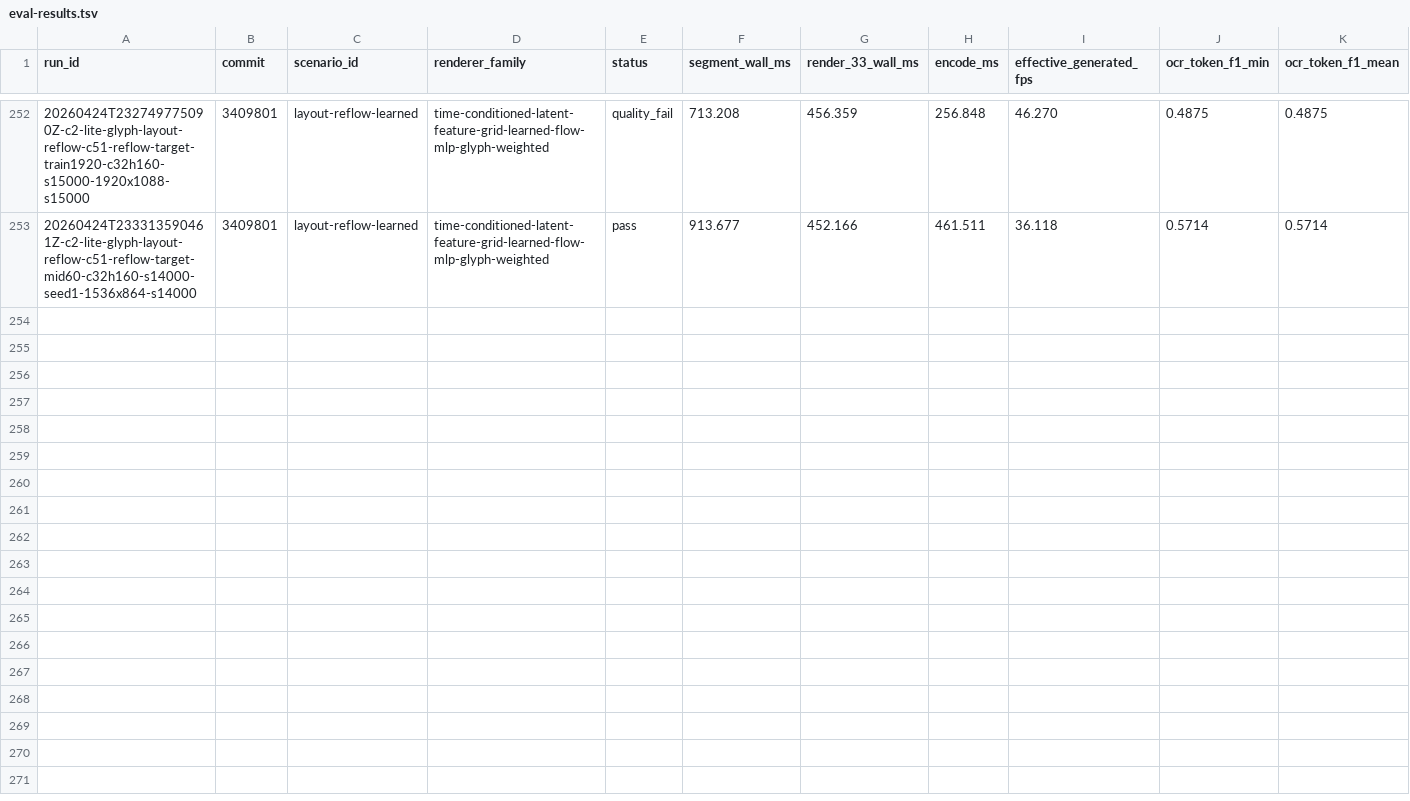
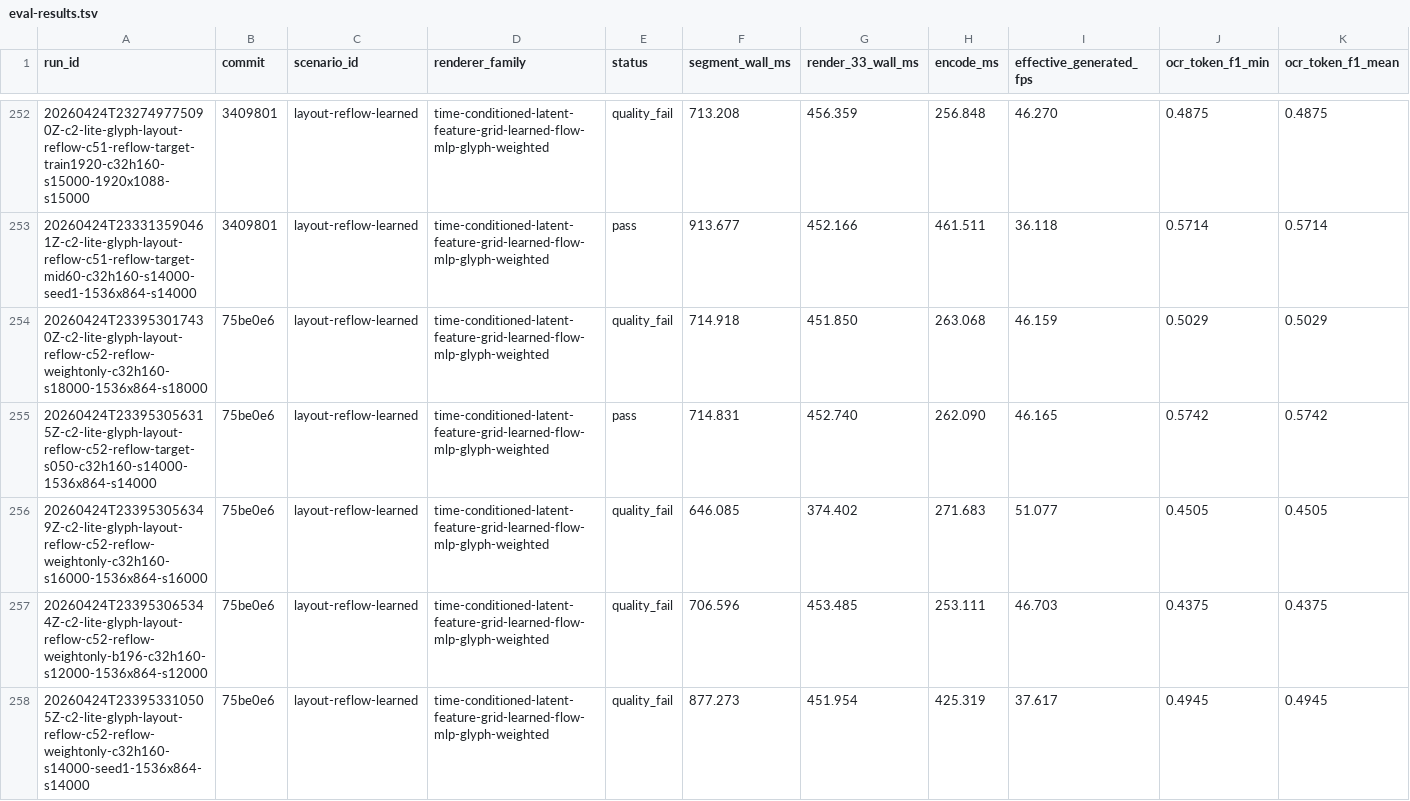
Before and after one commit to dennisonbertram/flipbook-research, a TSV file: docs/experiments/track-c/eval-results.tsv, drawn as a sheet; only a part is shown, gaps mark what is left out; rows hold the shown columns only; the diff covers the shown part only; the diff names each change by its address in the sheet, - before the commit and + after, or states it on an @@ line.

Commit message:
Update Track C results 2026-04-24 23:48 UTC

```diff
--- a/docs/experiments/track-c/eval-results.tsv
+++ b/docs/experiments/track-c/eval-results.tsv
+row 254: 20260424T233953017430Z-c2-lite-glyph-layout-reflow-c52-reflow-weightonly-c32h160-s18000-1536x864-s18000 | 75be0e6 | layout-reflow-learned | time-conditioned-latent-feature-grid-learned-flow-mlp-glyph-weighted | quality_fail | 714.918 | 451.850 | 263.068 | 46.159 | 0.5029 | 0.5029
+row 255: 20260424T233953056315Z-c2-lite-glyph-layout-reflow-c52-reflow-target-s050-c32h160-s14000-1536x864-s14000 | 75be0e6 | layout-reflow-learned | time-conditioned-latent-feature-grid-learned-flow-mlp-glyph-weighted | pass | 714.831 | 452.740 | 262.090 | 46.165 | 0.5742 | 0.5742
+row 256: 20260424T233953056349Z-c2-lite-glyph-layout-reflow-c52-reflow-weightonly-c32h160-s16000-1536x864-s16000 | 75be0e6 | layout-reflow-learned | time-conditioned-latent-feature-grid-learned-flow-mlp-glyph-weighted | quality_fail | 646.085 | 374.402 | 271.683 | 51.077 | 0.4505 | 0.4505
+row 257: 20260424T233953065344Z-c2-lite-glyph-layout-reflow-c52-reflow-weightonly-b196-c32h160-s12000-1536x864-s12000 | 75be0e6 | layout-reflow-learned | time-conditioned-latent-feature-grid-learned-flow-mlp-glyph-weighted | quality_fail | 706.596 | 453.485 | 253.111 | 46.703 | 0.4375 | 0.4375
+row 258: 20260424T233953310505Z-c2-lite-glyph-layout-reflow-c52-reflow-weightonly-c32h160-s14000-seed1-1536x864-s14000 | 75be0e6 | layout-reflow-learned | time-conditioned-latent-feature-grid-learned-flow-mlp-glyph-weighted | quality_fail | 877.273 | 451.954 | 425.319 | 37.617 | 0.4945 | 0.4945
```
Also changed, not shown: 4 added rows elsewhere in this file, docs/experiments/track-c/results.tsv, 13 other files.
